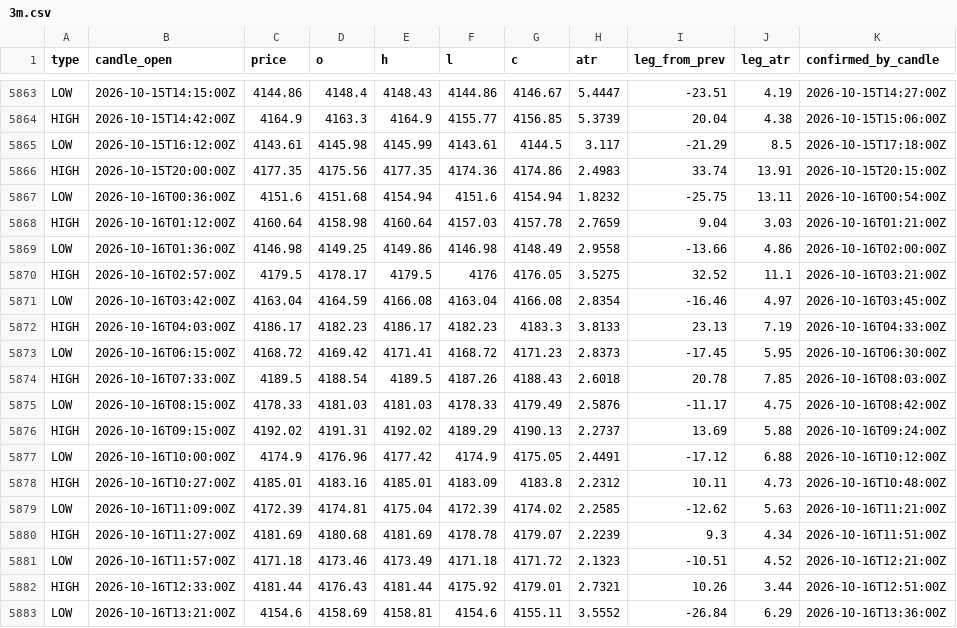
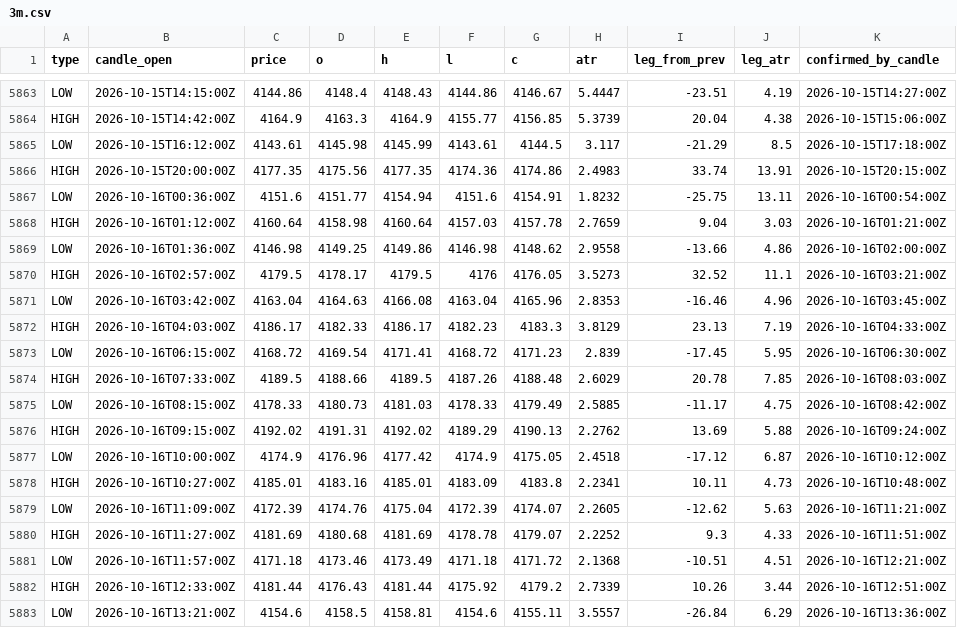
Before and after one commit to ashfoodzero-hue/01Ferrari-Twin-Turbo, a CSV file: docs/swing_book/xau_1y_swings/3m.csv, drawn as a sheet; only a part is shown, gaps mark what is left out; the diff covers the shown part only; the diff names each change by its address in the sheet, - before the commit and + after, or states it on an @@ line.

```diff
--- a/docs/swing_book/xau_1y_swings/3m.csv
+++ b/docs/swing_book/xau_1y_swings/3m.csv
-D5867 (o): 4151.68
+D5867 (o): 4151.77
-G5867 (c): 4154.94
+G5867 (c): 4154.91
-G5869 (c): 4148.49
+G5869 (c): 4148.62
-H5870 (atr): 3.5275
+H5870 (atr): 3.5273
-D5871 (o): 4164.59
+D5871 (o): 4164.63
-G5871 (c): 4166.08
+G5871 (c): 4165.96
-H5871 (atr): 2.8354
+H5871 (atr): 2.8353
-J5871 (leg_atr): 4.97
+J5871 (leg_atr): 4.96
-D5872 (o): 4182.23
+D5872 (o): 4182.33
-H5872 (atr): 3.8133
+H5872 (atr): 3.8129
-D5873 (o): 4169.42
+D5873 (o): 4169.54
-H5873 (atr): 2.8373
+H5873 (atr): 2.839
-D5874 (o): 4188.54
+D5874 (o): 4188.66
-G5874 (c): 4188.43
+G5874 (c): 4188.48
-H5874 (atr): 2.6018
+H5874 (atr): 2.6029
-D5875 (o): 4181.03
+D5875 (o): 4180.73
-H5875 (atr): 2.5876
+H5875 (atr): 2.5885
-H5876 (atr): 2.2737
+H5876 (atr): 2.2762
-H5877 (atr): 2.4491
+H5877 (atr): 2.4518
-J5877 (leg_atr): 6.88
+J5877 (leg_atr): 6.87
-H5878 (atr): 2.2312
+H5878 (atr): 2.2341
-D5879 (o): 4174.81
+D5879 (o): 4174.76
-G5879 (c): 4174.02
+G5879 (c): 4174.07
-H5879 (atr): 2.2585
+H5879 (atr): 2.2605
-H5880 (atr): 2.2239
+H5880 (atr): 2.2252
-J5880 (leg_atr): 4.34
+J5880 (leg_atr): 4.33
-H5881 (atr): 2.1323
+H5881 (atr): 2.1368
-J5881 (leg_atr): 4.52
+J5881 (leg_atr): 4.51
-G5882 (c): 4179.01
+G5882 (c): 4179.2
-H5882 (atr): 2.7321
+H5882 (atr): 2.7339
-D5883 (o): 4158.69
+D5883 (o): 4158.5
-H5883 (atr): 3.5552
+H5883 (atr): 3.5557
```
Also changed, not shown: 14 edited cells elsewhere in this file, docs/swing_book/dxy_1y_swings/15m.csv, docs/swing_book/dxy_1y_swings/3m.csv, 37 other files.
